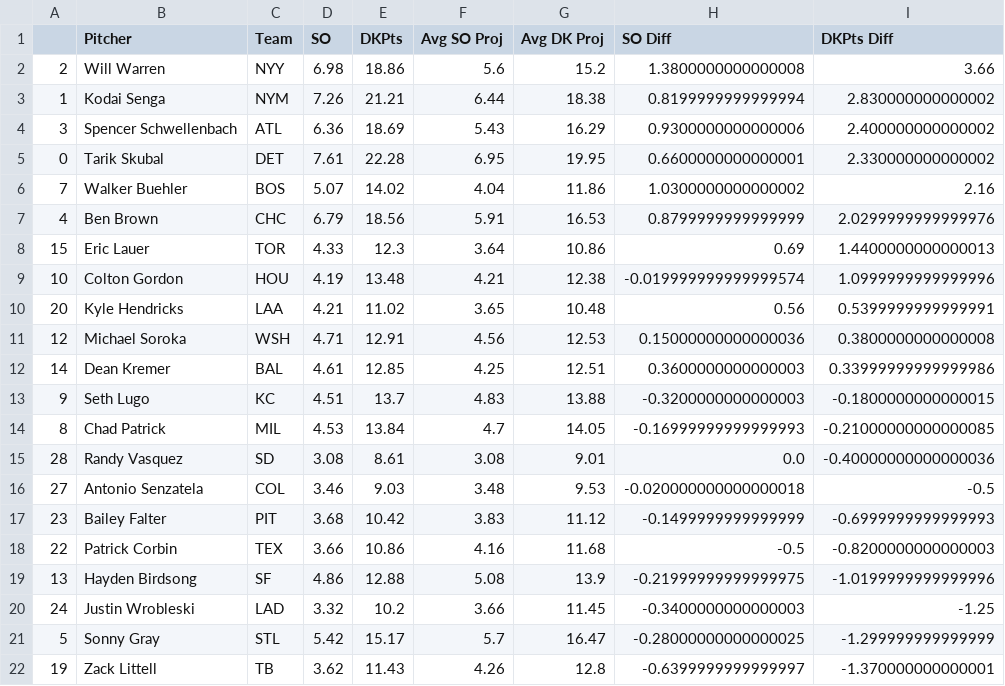
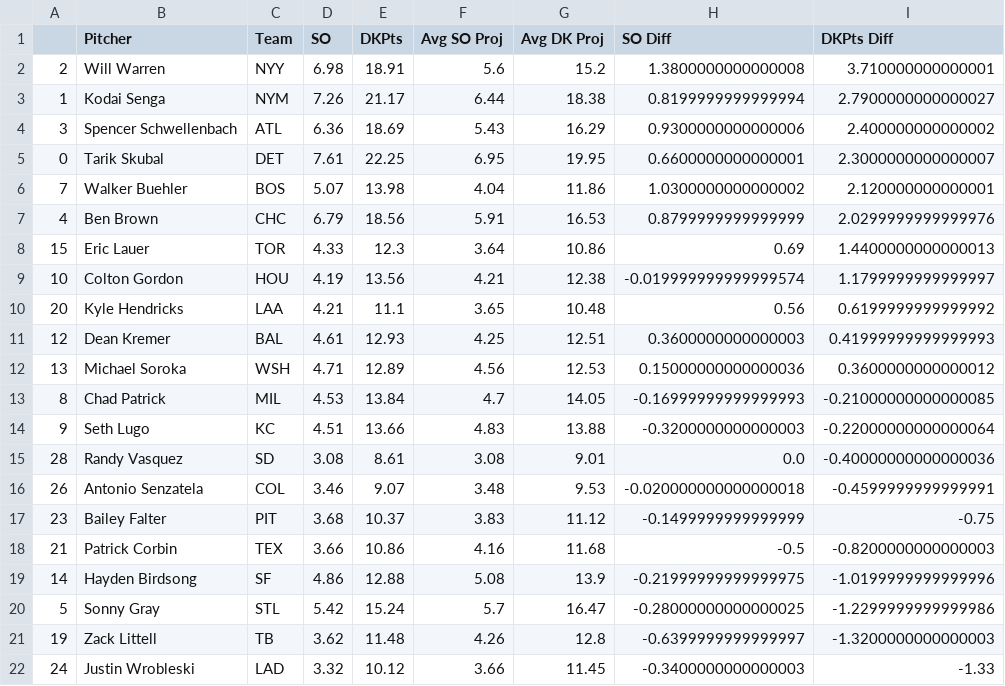
Before and after one commit to JonPGH/slateProj, a CSV file: Data/vsAvg_Pitch.csv, drawn as a sheet; only a part is shown; the diff covers the shown part only.

```diff
--- a/Data/vsAvg_Pitch.csv
+++ b/Data/vsAvg_Pitch.csv
@@ -1,22 +1,22 @@
 ,Pitcher,Team,SO,DKPts,Avg SO Proj,Avg DK Proj,SO Diff,DKPts Diff
-2,Will Warren,NYY,6.98,18.86,5.6,15.2,1.3800000000000008,3.66
-1,Kodai Senga,NYM,7.26,21.21,6.44,18.38,0.8199999999999994,2.830000000000002
+2,Will Warren,NYY,6.98,18.91,5.6,15.2,1.3800000000000008,3.710000000000001
+1,Kodai Senga,NYM,7.26,21.17,6.44,18.38,0.8199999999999994,2.7900000000000027
 3,Spencer Schwellenbach,ATL,6.36,18.69,5.43,16.29,0.9300000000000006,2.400000000000002
-0,Tarik Skubal,DET,7.61,22.28,6.95,19.95,0.6600000000000001,2.330000000000002
-7,Walker Buehler,BOS,5.07,14.02,4.04,11.86,1.0300000000000002,2.16
+0,Tarik Skubal,DET,7.61,22.25,6.95,19.95,0.6600000000000001,2.3000000000000007
+7,Walker Buehler,BOS,5.07,13.98,4.04,11.86,1.0300000000000002,2.120000000000001
 4,Ben Brown,CHC,6.79,18.56,5.91,16.53,0.8799999999999999,2.0299999999999976
 15,Eric Lauer,TOR,4.33,12.3,3.64,10.86,0.69,1.4400000000000013
-10,Colton Gordon,HOU,4.19,13.48,4.21,12.38,-0.019999999999999574,1.0999999999999996
-20,Kyle Hendricks,LAA,4.21,11.02,3.65,10.48,0.56,0.5399999999999991
-12,Michael Soroka,WSH,4.71,12.91,4.56,12.53,0.15000000000000036,0.3800000000000008
-14,Dean Kremer,BAL,4.61,12.85,4.25,12.51,0.3600000000000003,0.33999999999999986
-9,Seth Lugo,KC,4.51,13.7,4.83,13.88,-0.3200000000000003,-0.1800000000000015
+10,Colton Gordon,HOU,4.19,13.56,4.21,12.38,-0.019999999999999574,1.1799999999999997
+20,Kyle Hendricks,LAA,4.21,11.1,3.65,10.48,0.56,0.6199999999999992
+12,Dean Kremer,BAL,4.61,12.93,4.25,12.51,0.3600000000000003,0.41999999999999993
+13,Michael Soroka,WSH,4.71,12.89,4.56,12.53,0.15000000000000036,0.3600000000000012
 8,Chad Patrick,MIL,4.53,13.84,4.7,14.05,-0.16999999999999993,-0.21000000000000085
+9,Seth Lugo,KC,4.51,13.66,4.83,13.88,-0.3200000000000003,-0.22000000000000064
 28,Randy Vasquez,SD,3.08,8.61,3.08,9.01,0.0,-0.40000000000000036
-27,Antonio Senzatela,COL,3.46,9.03,3.48,9.53,-0.020000000000000018,-0.5
-23,Bailey Falter,PIT,3.68,10.42,3.83,11.12,-0.1499999999999999,-0.6999999999999993
-22,Patrick Corbin,TEX,3.66,10.86,4.16,11.68,-0.5,-0.8200000000000003
-13,Hayden Birdsong,SF,4.86,12.88,5.08,13.9,-0.21999999999999975,-1.0199999999999996
-24,Justin Wrobleski,LAD,3.32,10.2,3.66,11.45,-0.3400000000000003,-1.25
-5,Sonny Gray,STL,5.42,15.17,5.7,16.47,-0.28000000000000025,-1.299999999999999
-19,Zack Littell,TB,3.62,11.43,4.26,12.8,-0.6399999999999997,-1.370000000000001
+26,Antonio Senzatela,COL,3.46,9.07,3.48,9.53,-0.020000000000000018,-0.4599999999999991
+23,Bailey Falter,PIT,3.68,10.37,3.83,11.12,-0.1499999999999999,-0.75
+21,Patrick Corbin,TEX,3.66,10.86,4.16,11.68,-0.5,-0.8200000000000003
+14,Hayden Birdsong,SF,4.86,12.88,5.08,13.9,-0.21999999999999975,-1.0199999999999996
+5,Sonny Gray,STL,5.42,15.24,5.7,16.47,-0.28000000000000025,-1.2299999999999986
+19,Zack Littell,TB,3.62,11.48,4.26,12.8,-0.6399999999999997,-1.3200000000000003
+24,Justin Wrobleski,LAD,3.32,10.12,3.66,11.45,-0.3400000000000003,-1.33
```
Also changed, not shown: 1 added row, 1 removed row and 14 edited cells elsewhere in this file, Data/AllBetValues.csv, Data/Tableau_DailyPitcherProj.csv, 8 other files.
